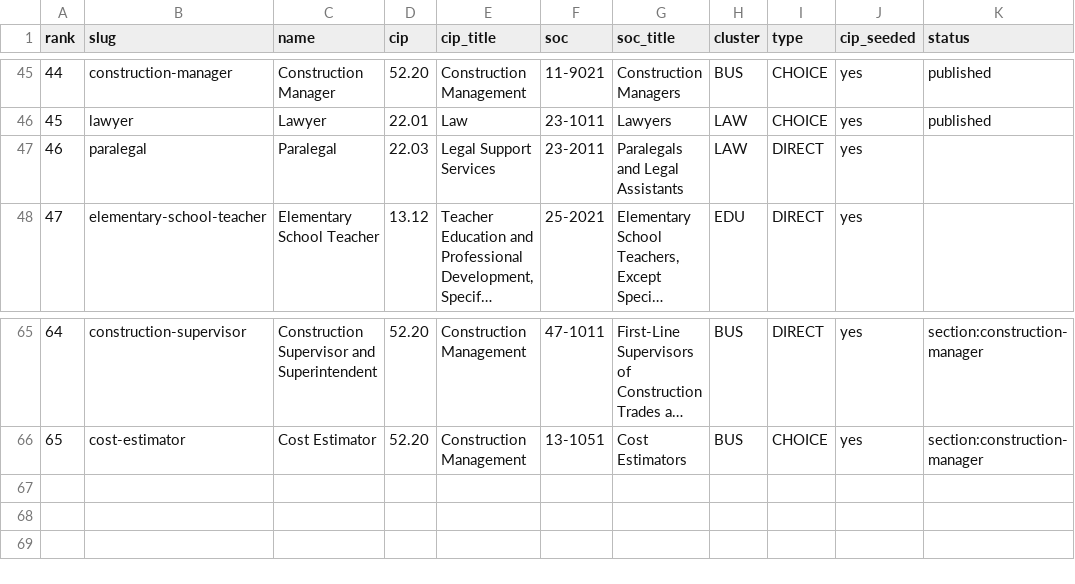
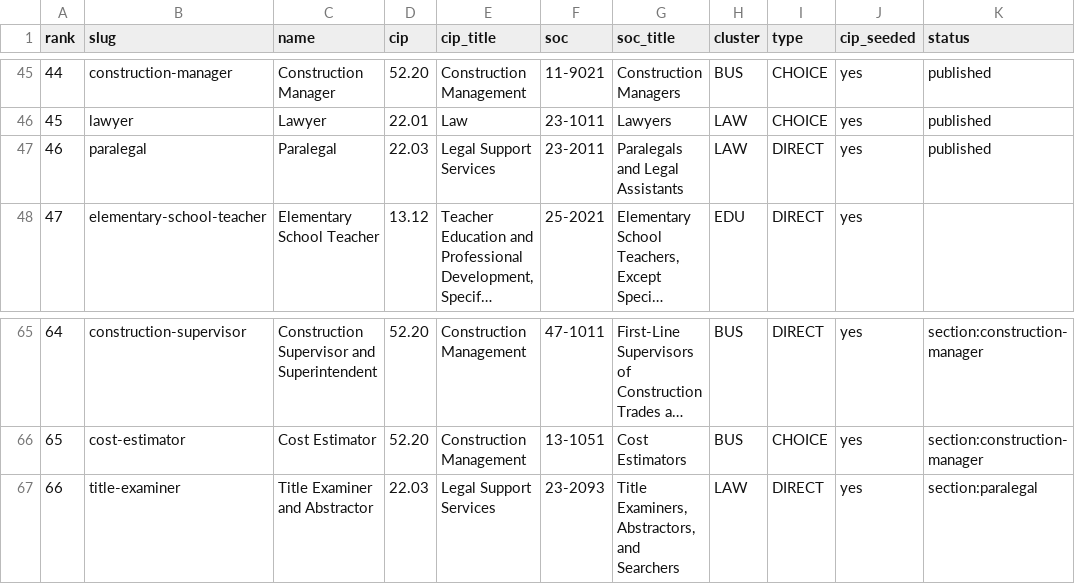
Before and after one commit to reaglin/CIATLE-REPO, a CSV file: Tools/career_paths/QUEUE.csv, drawn as a sheet; only a part is shown, gaps mark what is left out; long unchanged cells end in …; the diff names each change by its address in the sheet, - before the commit and + after, or states it on an @@ line.

```diff
--- a/Tools/career_paths/QUEUE.csv
+++ b/Tools/career_paths/QUEUE.csv
-K47 (status): (empty)
+K47 (status): published
+row 67: 66 | title-examiner | Title Examiner and Abstractor | 22.03 | Legal Support Services | 23-2093 | Title Examiners, Abstractors, and Searchers | LAW | DIRECT | yes | section:paralegal
```
Also changed, not shown: 4 other files.
